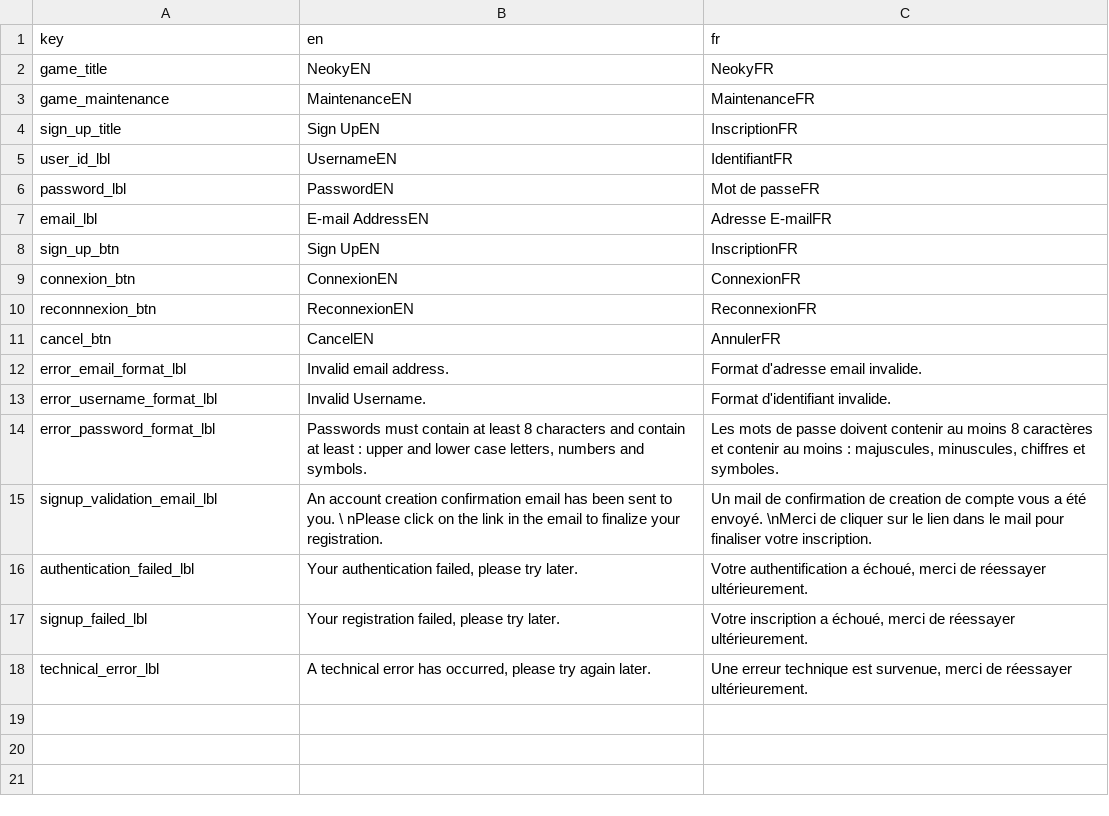
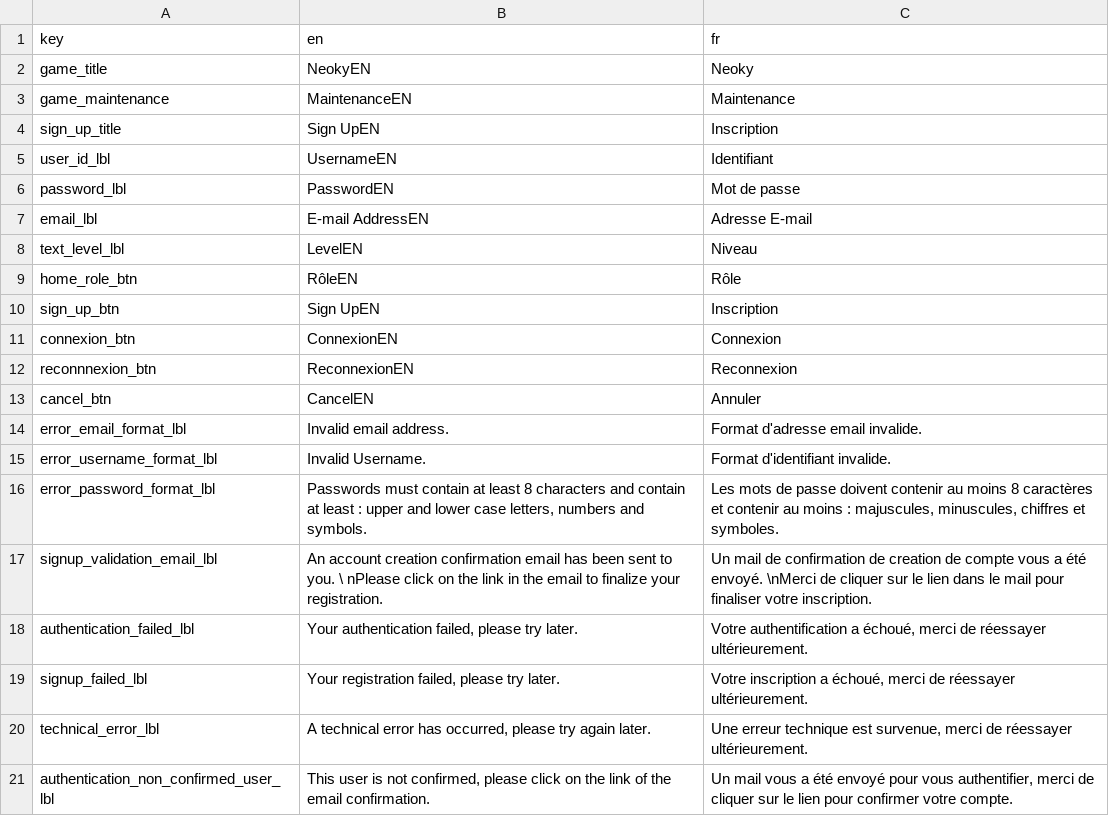
Before and after one commit to JasonGras/Neoky, a CSV file: Neoky/Assets/Resources/LocalizationSrc/Localization.csv, drawn as a sheet.

Commit message:
Review the SpawnPlayer => username, level, levelxp, requiredLevelUpXp Initialize player => username, level, levelxp, requiredLevelUpXp Handle non confirmed Users Homepage Player information Update from Server Response

```diff
--- a/Neoky/Assets/Resources/LocalizationSrc/Localization.csv
+++ b/Neoky/Assets/Resources/LocalizationSrc/Localization.csv
@@ -1,12 +1,14 @@
 "key","en","fr"
-"game_title","NeokyEN","NeokyFR"
-"game_maintenance","MaintenanceEN","MaintenanceFR"
-"sign_up_title","Sign UpEN","InscriptionFR"
-"user_id_lbl","UsernameEN","IdentifiantFR"
-"password_lbl","PasswordEN","Mot de passeFR"
-"email_lbl","E-mail AddressEN","Adresse E-mailFR"
-"sign_up_btn","Sign UpEN", "InscriptionFR"
-"connexion_btn","ConnexionEN","ConnexionFR"
-"reconnnexion_btn","ReconnexionEN","ReconnexionFR"
-"cancel_btn","CancelEN","AnnulerFR"
+"game_title","NeokyEN","Neoky"
+"game_maintenance","MaintenanceEN","Maintenance"
+"sign_up_title","Sign UpEN","Inscription"
+"user_id_lbl","UsernameEN","Identifiant"
+"password_lbl","PasswordEN","Mot de passe"
+"email_lbl","E-mail AddressEN","Adresse E-mail"
+"text_level_lbl","LevelEN","Niveau"
+"home_role_btn","RôleEN", "Rôle"
+"sign_up_btn","Sign UpEN", "Inscription"
+"connexion_btn","ConnexionEN","Connexion"
+"reconnnexion_btn","ReconnexionEN","Reconnexion"
+"cancel_btn","CancelEN","Annuler"
 "error_email_format_lbl","Invalid email address.","Format d'adresse email invalide."
@@ -18 +20,2 @@
 "technical_error_lbl","A technical error has occurred, please try again later.","Une erreur technique est survenue, merci de réessayer ultérieurement."
+"authentication_non_confirmed_user_lbl","This user is not confirmed, please click on the link of the email confirmation.","Un mail vous a été envoyé pour vous authentifier, merci de cliquer sur le lien pour confirmer votre compte."
```
Also changed, not shown: 25 other files.
